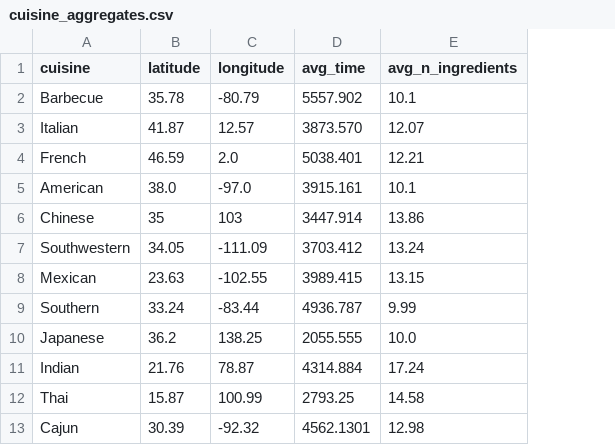
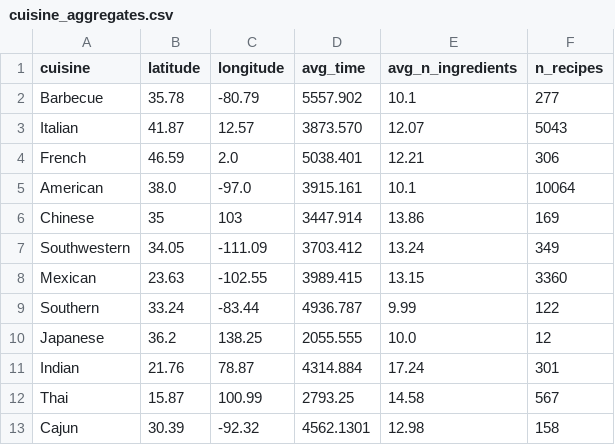
Before and after one commit to com-480-data-visualization/datavis-project-2022-vizgutane, a CSV file: milestone-3/data/cuisine_aggregates.csv, drawn as a sheet; only a part is shown; the diff names each change by its address in the sheet, - before the commit and + after, or states it on an @@ line.

```diff
--- a/milestone-3/data/cuisine_aggregates.csv
+++ b/milestone-3/data/cuisine_aggregates.csv
+column F (n_recipes), rows 2-13: 277 | 5043 | 306 | 10064 | 169 | 349 | 3360 | 122 | 12 | 301 | 567 | 158
```
Also changed, not shown: 8 other files.
